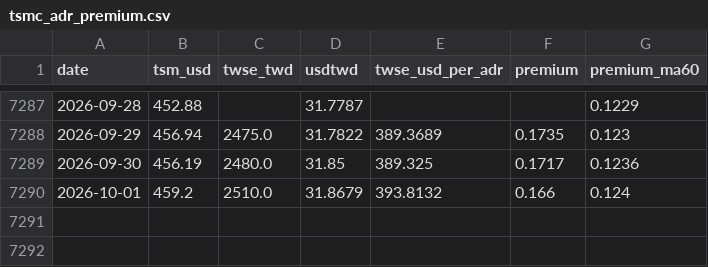
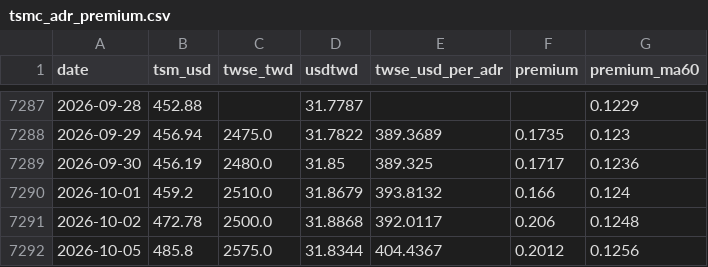
Before and after one commit to dykim0210/tsmc-adr-premium, a CSV file: data/tsmc_adr_premium.csv, drawn as a sheet; only a part is shown, gaps mark what is left out; the diff names each change by its address in the sheet, - before the commit and + after, or states it on an @@ line.

```diff
--- a/data/tsmc_adr_premium.csv
+++ b/data/tsmc_adr_premium.csv
+row 7291: 2026-10-02 | 472.78 | 2500.0 | 31.8868 | 392.0117 | 0.206 | 0.1248
+row 7292: 2026-10-05 | 485.8 | 2575.0 | 31.8344 | 404.4367 | 0.2012 | 0.1256
```
Also changed, not shown: 1 other file.
